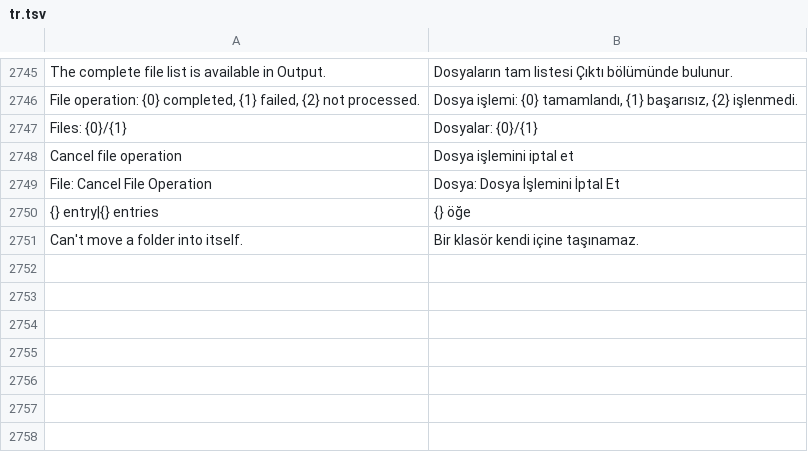
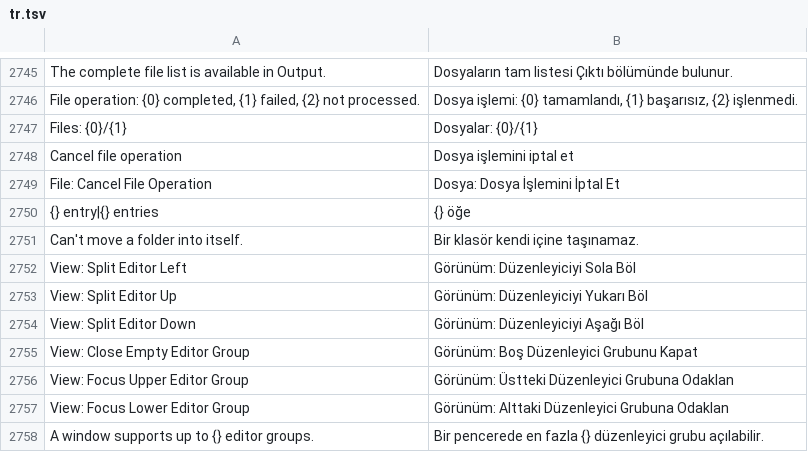
Before and after one commit to doancan/codeyard, a TSV file: crates/app/locales/tr.tsv, drawn as a sheet; only a part is shown, gaps mark what is left out; the diff names each change by its address in the sheet, - before the commit and + after, or states it on an @@ line.

Commit message:
Harden editor group restore, concurrency and viewport navigation

```diff
--- a/crates/app/locales/tr.tsv
+++ b/crates/app/locales/tr.tsv
+row 2752: View: Split Editor Left | Görünüm: Düzenleyiciyi Sola Böl
+row 2753: View: Split Editor Up | Görünüm: Düzenleyiciyi Yukarı Böl
+row 2754: View: Split Editor Down | Görünüm: Düzenleyiciyi Aşağı Böl
+row 2755: View: Close Empty Editor Group | Görünüm: Boş Düzenleyici Grubunu Kapat
+row 2756: View: Focus Upper Editor Group | Görünüm: Üstteki Düzenleyici Grubuna Odaklan
+row 2757: View: Focus Lower Editor Group | Görünüm: Alttaki Düzenleyici Grubuna Odaklan
+row 2758: A window supports up to {} editor groups. | Bir pencerede en fazla {} düzenleyici grubu açılabilir.
```
Also changed, not shown: crates/app/locales/template.tsv, 14 other files.
